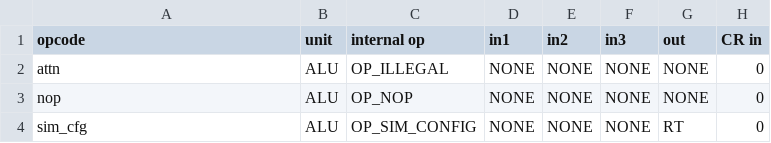
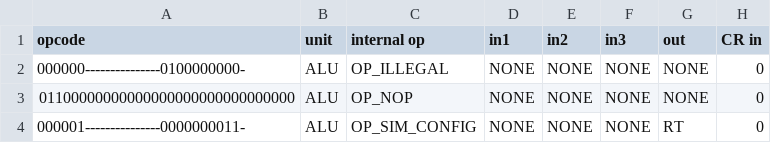
Before and after one commit to programmerjake/libre-soc-wiki, a CSV file: openpower/isatables/extra.csv, drawn as a sheet; only a part is shown; the diff names each change by its address in the sheet, - before the commit and + after, or states it on an @@ line.

```diff
--- a/openpower/isatables/extra.csv
+++ b/openpower/isatables/extra.csv
-A2 (opcode): attn
+A2 (opcode): 000000---------------0100000000-
-A3 (opcode): nop
+A3 (opcode): 01100000000000000000000000000000
-A4 (opcode): sim_cfg
+A4 (opcode): 000001---------------0000000011-
```
Also changed, not shown: 1 other file.
